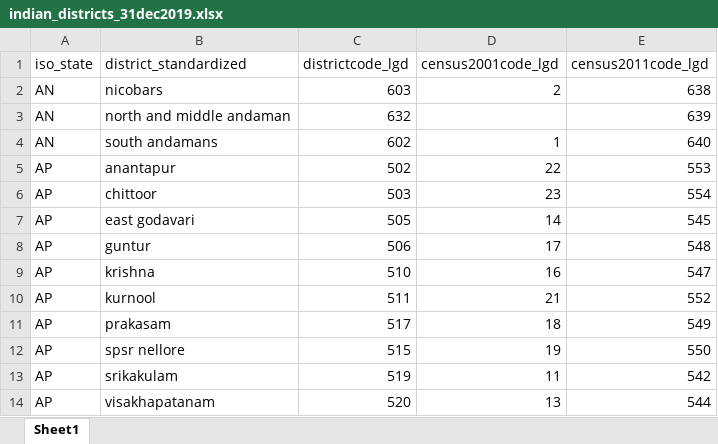
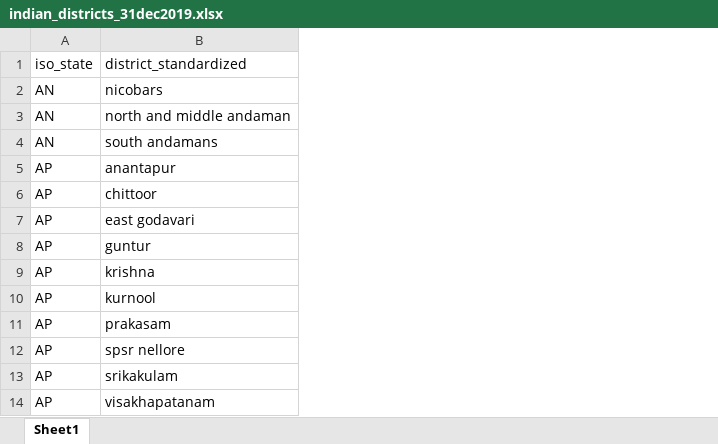
Before and after one commit to aadityadar/indian_districts_31dec2019, an Excel workbook: output/indian_districts_31dec2019.xlsx, sheet Sheet1, drawn as a sheet; only a part is shown; values as stored, in another font and other column widths than the file's, no borders; the diff names each change by its address in the sheet, - before the commit and + after, or states it on an @@ line.

Commit message:
update district list

```diff
--- a/output/indian_districts_31dec2019.xlsx (sheet Sheet1)
+++ b/output/indian_districts_31dec2019.xlsx (sheet Sheet1)
-column C, rows 1-14: districtcode_lgd | 603 | 632 | 602 | 502 | 503 | 505 | 506 | 510 | 511 | 517 | 515 | 519 | 520
-column D, rows 1-14: census2001code_lgd | 2 |  | 1 | 22 | 23 | 14 | 17 | 16 | 21 | 18 | 19 | 11 | 13
-column E, rows 1-14: census2011code_lgd | 638 | 639 | 640 | 553 | 554 | 545 | 548 | 547 | 552 | 549 | 550 | 542 | 544
```
Also changed, not shown: 2 other files.
